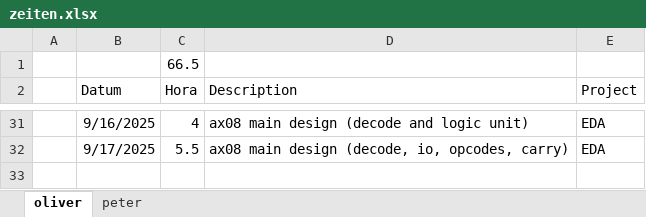
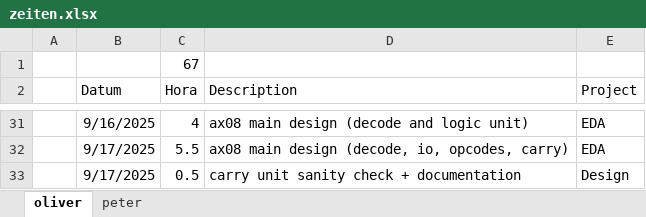
Before and after one commit to VoxelPi/AX08, an Excel workbook: project_mismanagement/zeiten.xlsx, sheet oliver, drawn as a sheet; only a part is shown, gaps mark what is left out; values as stored, in another font and other column widths than the file's, no borders; the diff names each change by its address in the sheet, - before the commit and + after, or states it on an @@ line.

Commit message:
⌛time update

```diff
--- a/project_mismanagement/zeiten.xlsx (sheet oliver)
+++ b/project_mismanagement/zeiten.xlsx (sheet oliver)
-C1 (Hora): 66.5
+C1 (Hora): 67
+row 33:  | 9/17/2025 | 0.5 | carry unit sanity check + documentation | Design
```
